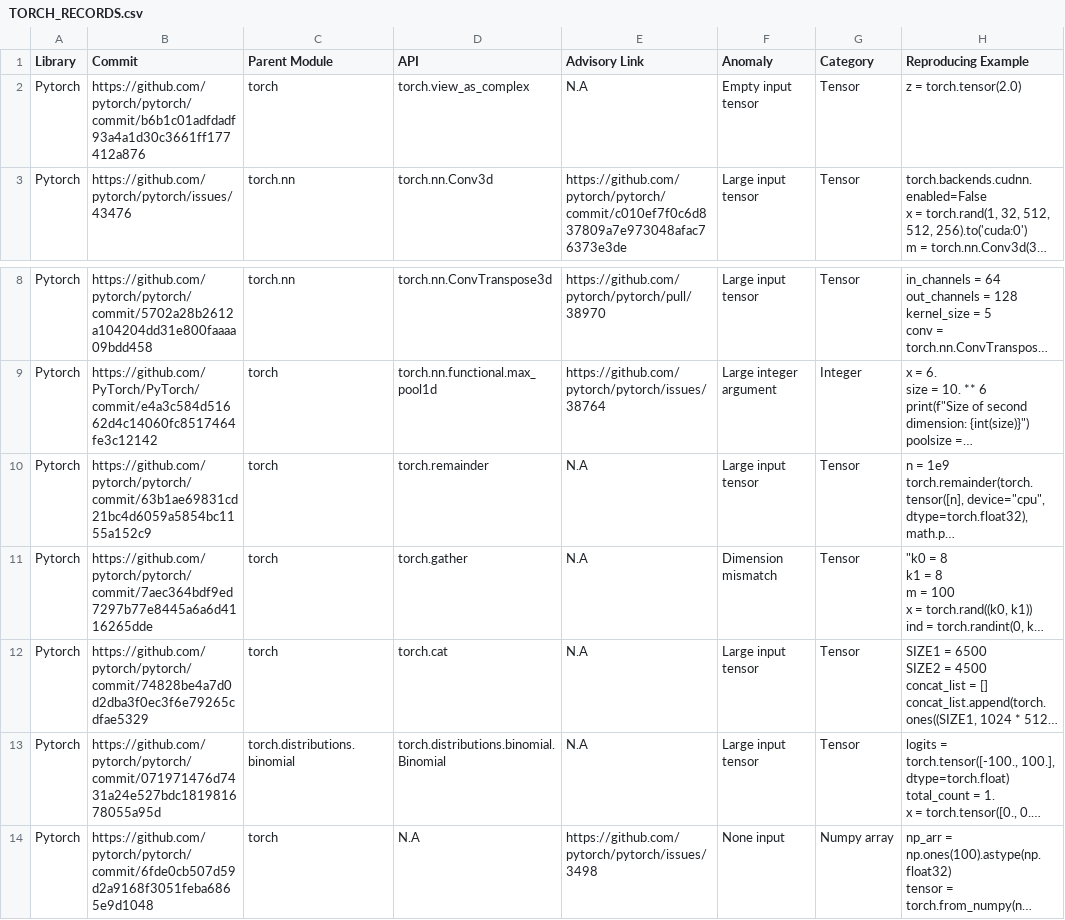
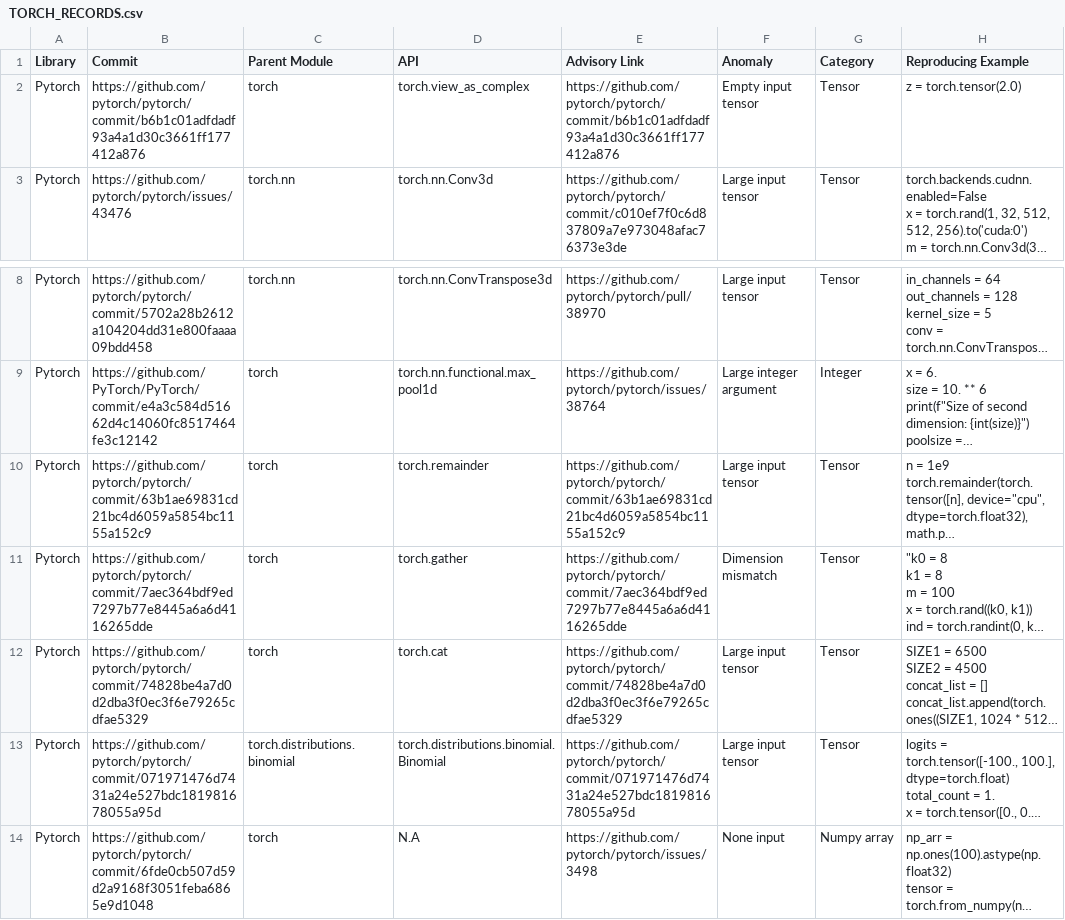
Before and after one commit to cse19922021/TensorGuard, a CSV file: data/TORCH_RECORDS.csv, drawn as a sheet; only a part is shown, gaps mark what is left out; long unchanged cells end in …; the diff names each change by its address in the sheet, - before the commit and + after, or states it on an @@ line.

```diff
--- a/data/TORCH_RECORDS.csv
+++ b/data/TORCH_RECORDS.csv
-E2 (Advisory Link): N.A
+E2 (Advisory Link): https://github.com/pytorch/pytorch/commit/b6b1c01adfdadf93a4a1d30c3661ff177412a876
-E10 (Advisory Link): N.A
+E10 (Advisory Link): https://github.com/pytorch/pytorch/commit/63b1ae69831cd21bc4d6059a5854bc1155a152c9
-E11 (Advisory Link): N.A
+E11 (Advisory Link): https://github.com/pytorch/pytorch/commit/7aec364bdf9ed7297b77e8445a6a6d4116265dde
-E12 (Advisory Link): N.A
+E12 (Advisory Link): https://github.com/pytorch/pytorch/commit/74828be4a7d0d2dba3f0ec3f6e79265cdfae5329
-E13 (Advisory Link): N.A
+E13 (Advisory Link): https://github.com/pytorch/pytorch/commit/071971476d7431a24e527bdc181981678055a95d
```
Also changed, not shown: 10 other files.
